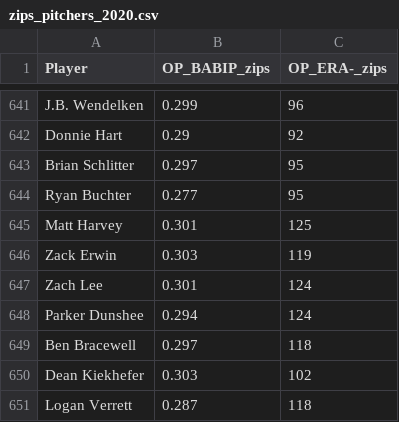
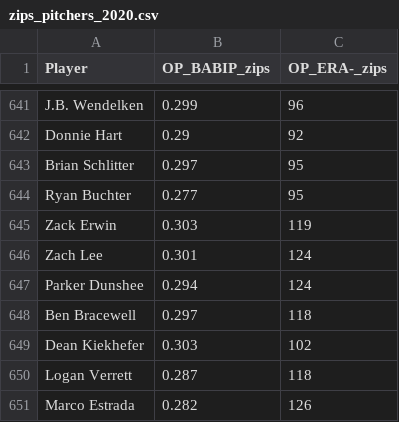
Before and after one commit to david-devito/predict_mlb_2021, a CSV file: input/projections/zips/zips_pitchers_2020.csv, drawn as a sheet; only a part is shown, gaps mark what is left out; the shorter side is filled out with more unchanged rows; the diff names each change by its address in the sheet, - before the commit and + after, or states it on an @@ line.

Commit message:
Writing script to test data

```diff
--- a/input/projections/zips/zips_pitchers_2020.csv
+++ b/input/projections/zips/zips_pitchers_2020.csv
-row 645: Matt Harvey | 0.301 | 125
```
Also changed, not shown: 6 other files.
